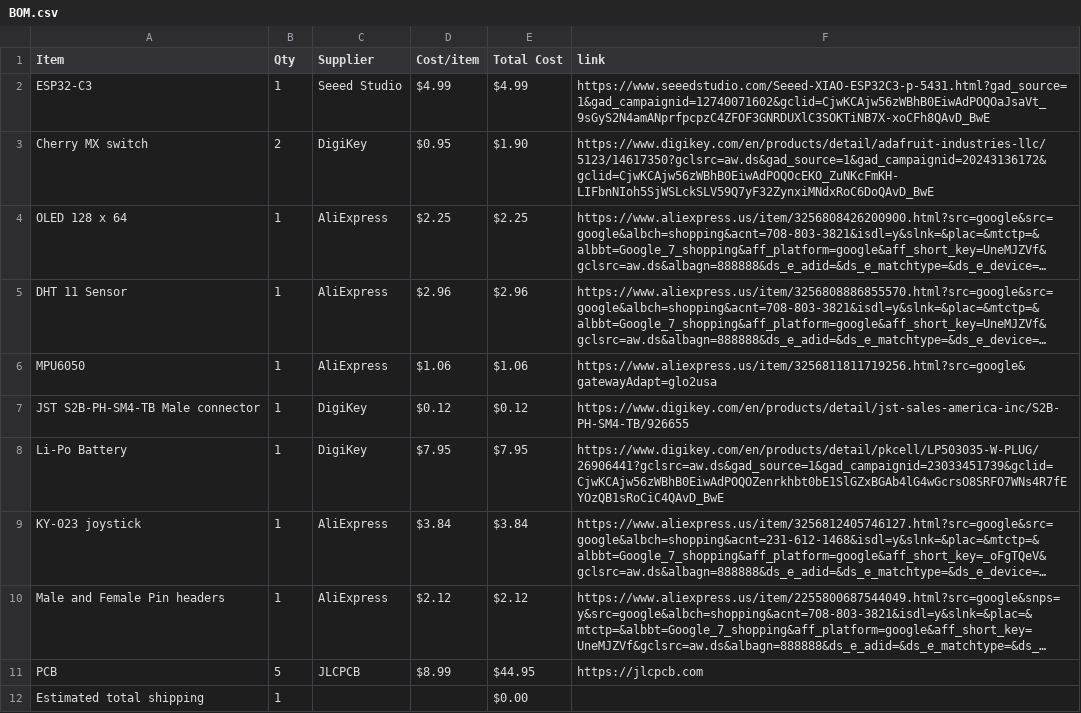
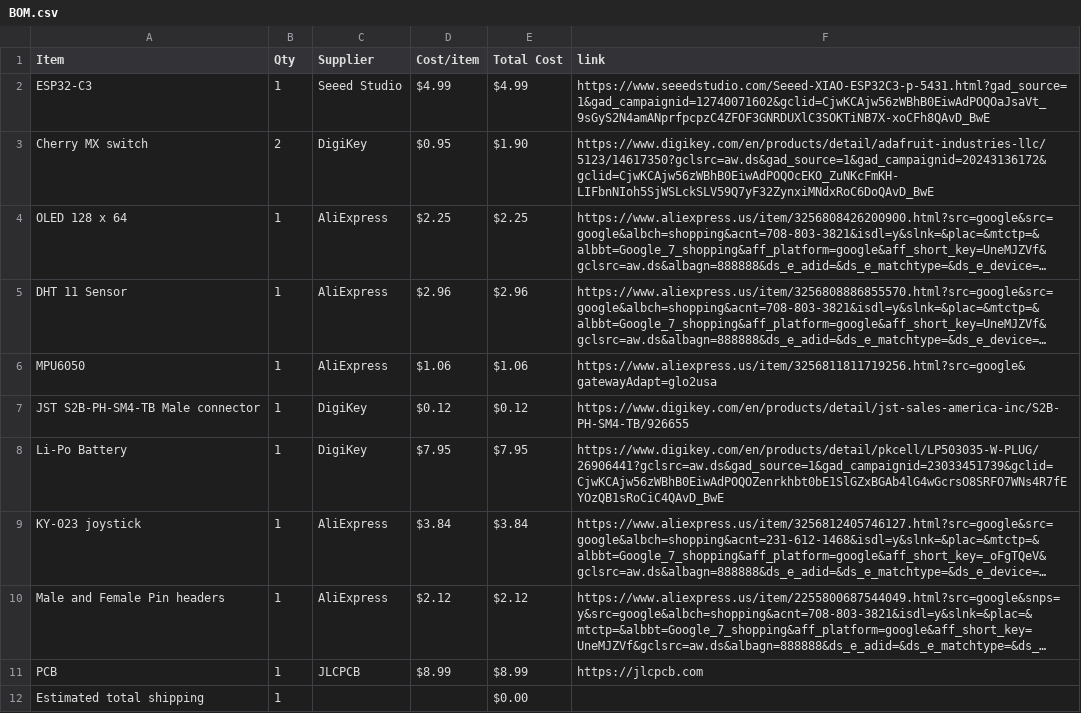
Before and after one commit to kommaghchio/doomguy-starbie, a CSV file: BOM.csv, drawn as a sheet; long unchanged cells end in …; the diff names each change by its address in the sheet, - before the commit and + after, or states it on an @@ line.

Commit message:
Sync Starbie from Half Life

```diff
--- a/BOM.csv
+++ b/BOM.csv
-B11 (Qty): 5
+B11 (Qty): 1
-E11 (Total Cost): $44.95
+E11 (Total Cost): $8.99
```
